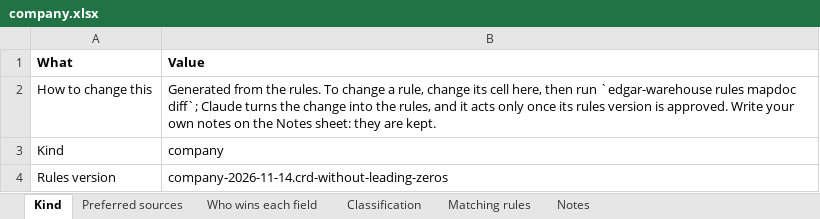
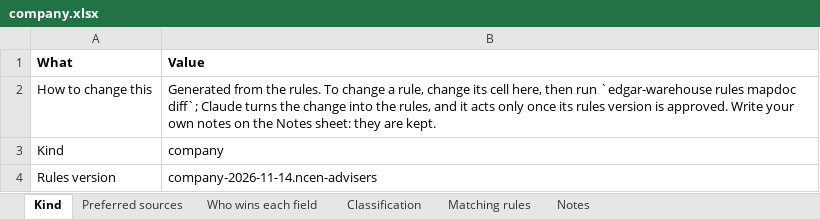
Before and after one commit to paulananth/edgartools-platform, an Excel workbook: rules/merge/kinds/company.xlsx, sheet Kind, drawn as a sheet; values as stored, in another font and other column widths than the file's, no borders; the diff names each change by its address in the sheet, - before the commit and + after, or states it on an @@ line.

```diff
--- a/rules/merge/kinds/company.xlsx (sheet Kind)
+++ b/rules/merge/kinds/company.xlsx (sheet Kind)
-B4 (Value): company-2026-11-14.crd-without-leading-zeros
+B4 (Value): company-2026-11-14.ncen-advisers
```
Also changed, not shown: sheet Matching rules, sheet Preferred sources, sheet Who wins each field, rules/sources/gleif/MAPPING.xlsx, rules/sources/iapd.adv/MAPPING.xlsx, 26 other files.
